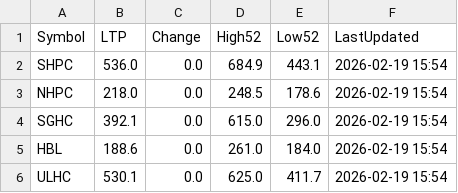
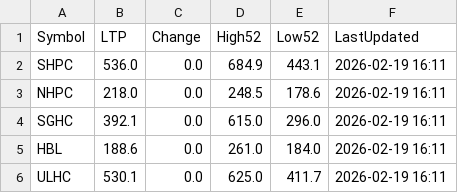
Before and after one commit to Jagdishsah/Neon_Backend, a CSV file: cache.csv, drawn as a sheet.

Commit message:
Update cache.csv

```diff
--- a/cache.csv
+++ b/cache.csv
@@ -1,6 +1,6 @@
 Symbol,LTP,Change,High52,Low52,LastUpdated
-SHPC,536.0,0.0,684.9,443.1,2026-02-19 15:54
-NHPC,218.0,0.0,248.5,178.6,2026-02-19 15:54
-SGHC,392.1,0.0,615.0,296.0,2026-02-19 15:54
-HBL,188.6,0.0,261.0,184.0,2026-02-19 15:54
-ULHC,530.1,0.0,625.0,411.7,2026-02-19 15:54
+SHPC,536.0,0.0,684.9,443.1,2026-02-19 16:11
+NHPC,218.0,0.0,248.5,178.6,2026-02-19 16:11
+SGHC,392.1,0.0,615.0,296.0,2026-02-19 16:11
+HBL,188.6,0.0,261.0,184.0,2026-02-19 16:11
+ULHC,530.1,0.0,625.0,411.7,2026-02-19 16:11
```
